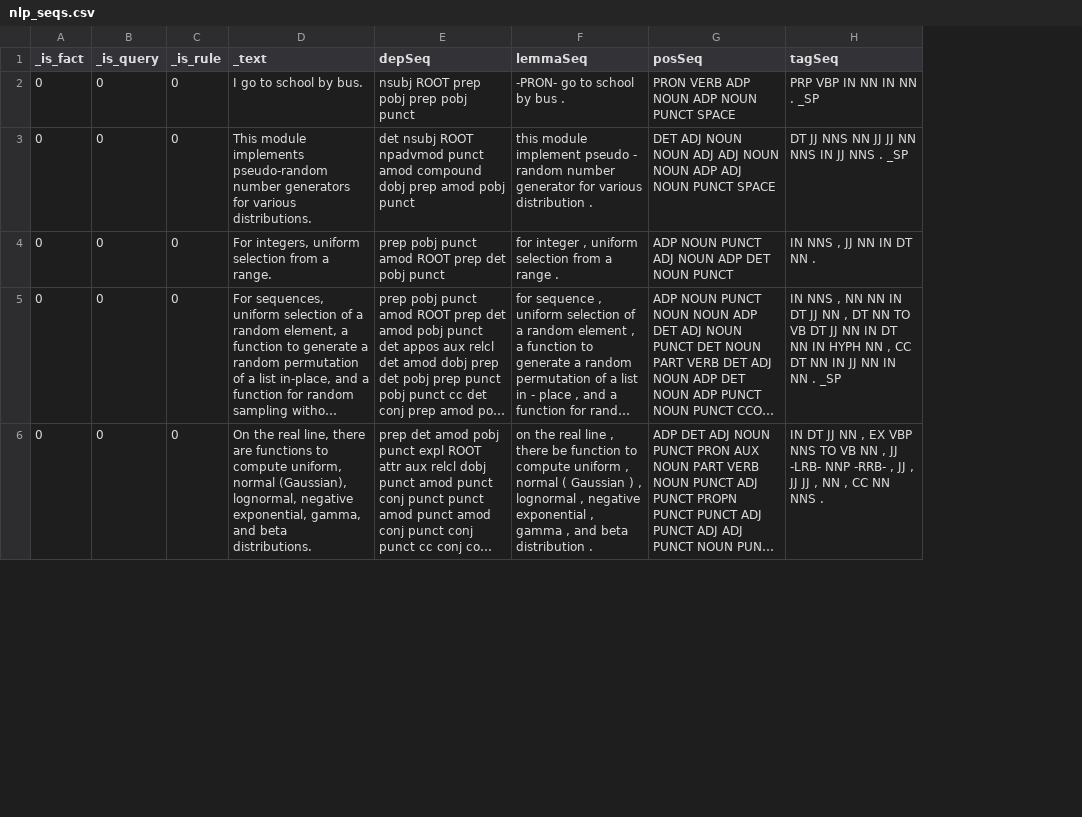
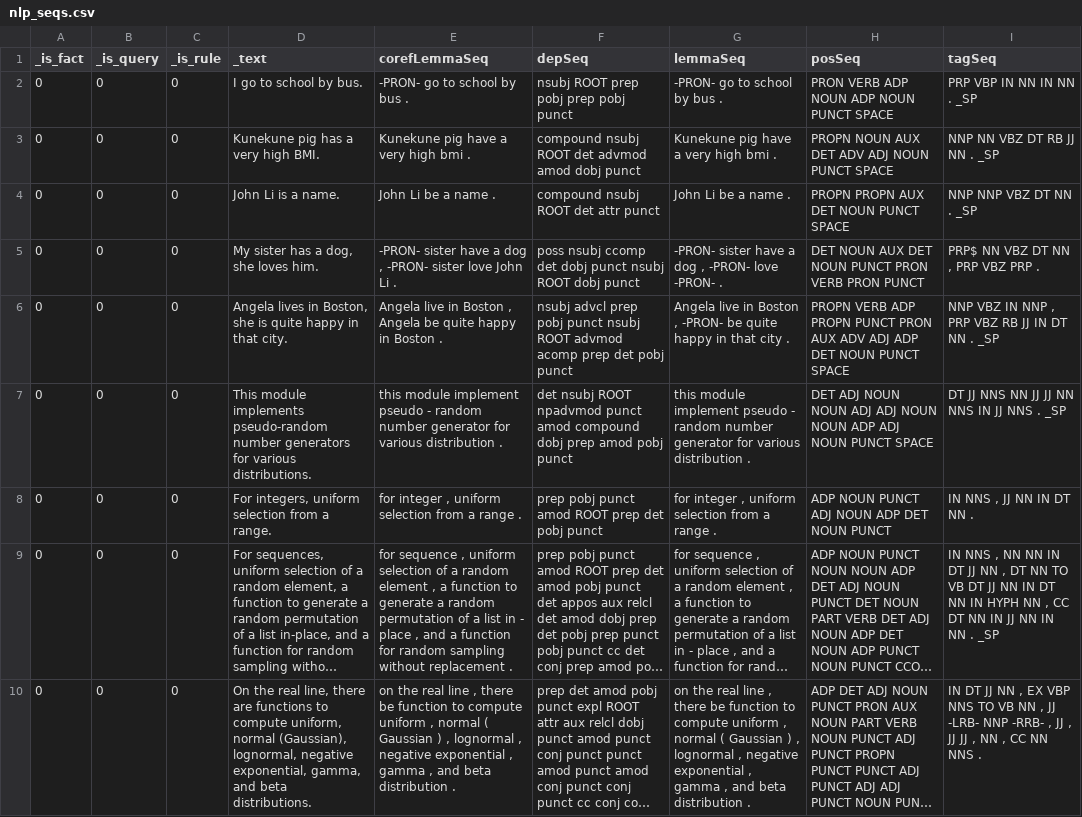
Before and after one commit to XhitHub/nlp-knowledge-building, a CSV file: files/outputs/t1/nlp_seqs.csv, drawn as a sheet; only a part is shown; long unchanged cells end in …; addresses are those after the commit; the diff names each change by its address in the sheet, - before the commit and + after, or states it on an @@ line.

```diff
--- a/files/outputs/t1/nlp_seqs.csv
+++ b/files/outputs/t1/nlp_seqs.csv
+column E (corefLemmaSeq), row 2: -PRON- go to school by bus .; rows 7-10: this module implement pseudo - random number generator for various distribution . | for integer , uniform selection from a range . | for sequence , uniform selection of a random element , a function to generate a random permutation of a list in - place , and a function for random sampling without replacement . | on the real line , there be function to compute uniform , normal ( Gaussian ) , lognormal , negative exponential , gamma , and beta distribution .
+row 3: 0 | 0 | 0 | Kunekune pig has a very high BMI. | Kunekune pig have a very high bmi . | compound nsubj ROOT det advmod amod dobj punct | Kunekune pig have a very high bmi . | PROPN NOUN AUX DET ADV ADJ NOUN PUNCT SPACE | NNP NN VBZ DT RB JJ NN . _SP
+row 4: 0 | 0 | 0 | John Li is a name. | John Li be a name . | compound nsubj ROOT det attr punct | John Li be a name . | PROPN PROPN AUX DET NOUN PUNCT SPACE | NNP NNP VBZ DT NN . _SP
+row 5: 0 | 0 | 0 | My sister has a dog, she loves him. | -PRON- sister have a dog , -PRON- sister love John Li . | poss nsubj ccomp det dobj punct nsubj ROOT dobj punct | -PRON- sister have a dog , -PRON- love -PRON- . | DET NOUN AUX DET NOUN PUNCT PRON VERB PRON PUNCT | PRP$ NN VBZ DT NN , PRP VBZ PRP .
+row 6: 0 | 0 | 0 | Angela lives in Boston, she is quite happy in that city. | Angela live in Boston , Angela be quite happy in Boston . | nsubj advcl prep pobj punct nsubj ROOT advmod acomp prep det pobj punct | Angela live in Boston , -PRON- be quite happy in that city . | PROPN VERB ADP PROPN PUNCT PRON AUX ADV ADJ ADP DET NOUN PUNCT SPACE | NNP VBZ IN NNP , PRP VBZ RB JJ IN DT NN . _SP
```
Also changed, not shown: files/outputs/t1/nlp_dicts.csv, files/outputs/t1/nlp_seqs_sim.csv, 6 other files.
